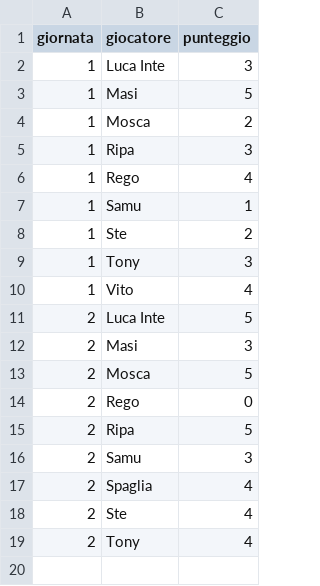
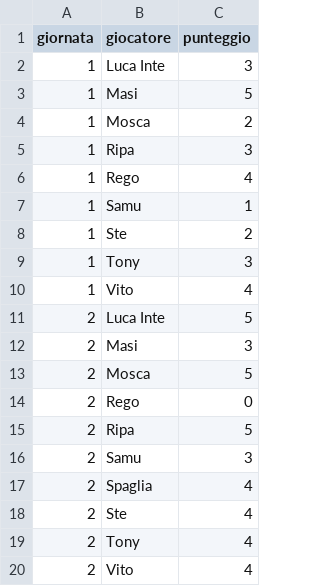
Before and after one commit to Mosca99/toto_pala, a CSV file: punteggi.csv, drawn as a sheet.

Commit message:
Aggiornamento punteggi da Streamlit

```diff
--- a/punteggi.csv
+++ b/punteggi.csv
@@ -19 +19,2 @@ giornata,giocatore,punteggio
 2,Tony,4
+2,Vito,4
```
